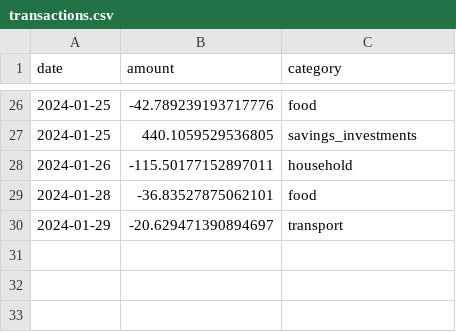
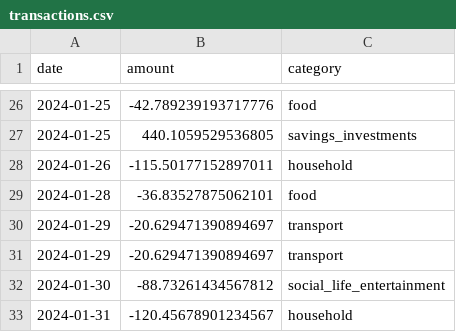
Before and after one commit to maryu0/Cash-Compass, a CSV file: chatbot-backend/transactions.csv, drawn as a sheet; only a part is shown, gaps mark what is left out.

```diff
--- a/chatbot-backend/transactions.csv
+++ b/chatbot-backend/transactions.csv
@@ -30 +30,4 @@ date,amount,category
 2024-01-29,-20.629471390894697,transport
+2024-01-29,-20.629471390894697,transport
+2024-01-30,-88.73261434567812,social_life_entertainment
+2024-01-31,-120.45678901234567,household
```
Also changed, not shown: 4 other files.
